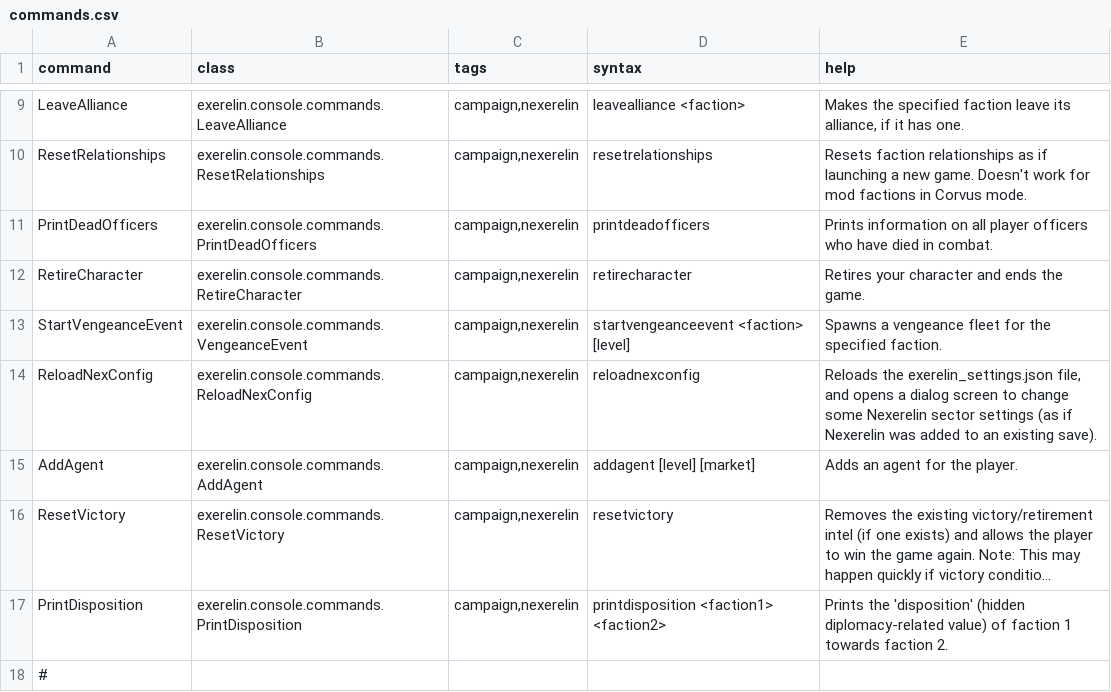
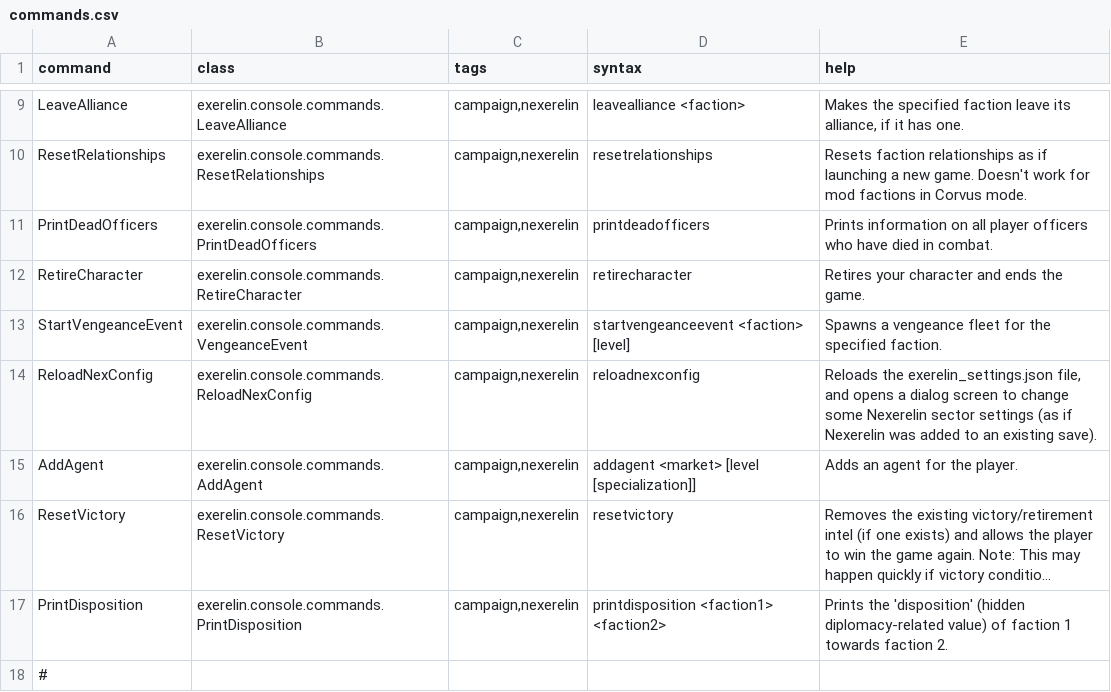
Before and after one commit to Histidine91/Nexerelin, a CSV file: data/console/commands.csv, drawn as a sheet; only a part is shown, gaps mark what is left out; long unchanged cells end in …; the diff names each change by its address in the sheet, - before the commit and + after, or states it on an @@ line.

Commit message:
Agent overhaul * Add specializations (some actions can only be carried out by some agent types) * Injury time 15 -> 20 days * Raise lower relations time 75 -> 90 days, XP 400 -> 500 * Sabotage industry effect 90-105 -> 40-50 days, detection chance 40/65% -> 50/75%, injury chance 2x * Infiltrate cell and instigate rebellion injury chance 1.5x * Change AddAgent console command args

```diff
--- a/data/console/commands.csv
+++ b/data/console/commands.csv
-D15 (syntax): addagent [level] [market]
+D15 (syntax): addagent <market> [level [specialization]]
```
Also changed, not shown: 11 other files.
